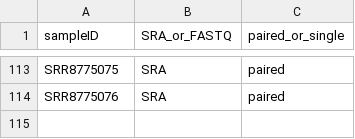
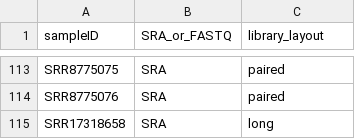
Before and after one commit to Grapedia/workflows, a CSV file: genes_annotation-workflow/data_example/RNAseq_data/samplesheet.csv, drawn as a sheet; only a part is shown, gaps mark what is left out; the diff names each change by its address in the sheet, - before the commit and + after, or states it on an @@ line.

Commit message:
add long reads analyses with minimap2

```diff
--- a/genes_annotation-workflow/data_example/RNAseq_data/samplesheet.csv
+++ b/genes_annotation-workflow/data_example/RNAseq_data/samplesheet.csv
-C1: paired_or_single
+C1: library_layout
+row 115: SRR17318658 | SRA | long
```
Also changed, not shown: 12 other files.
